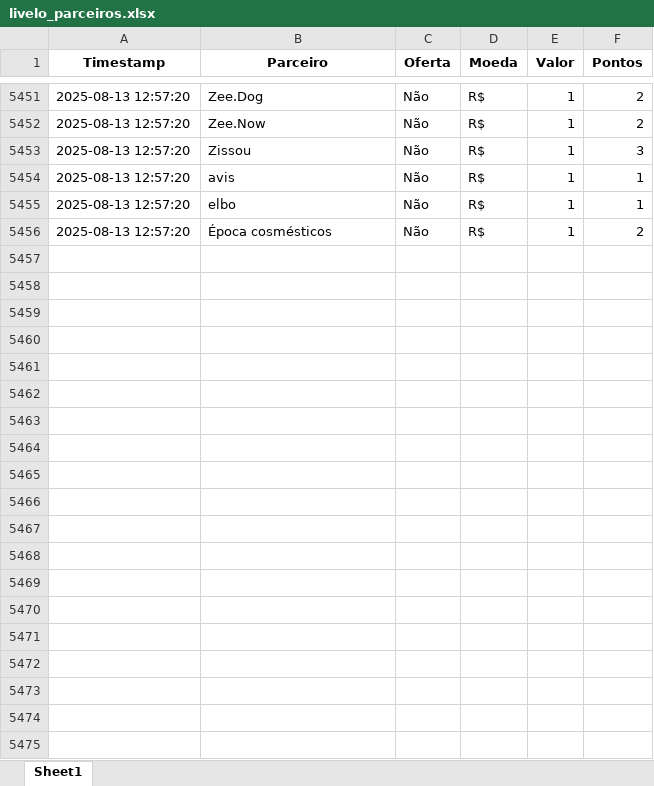
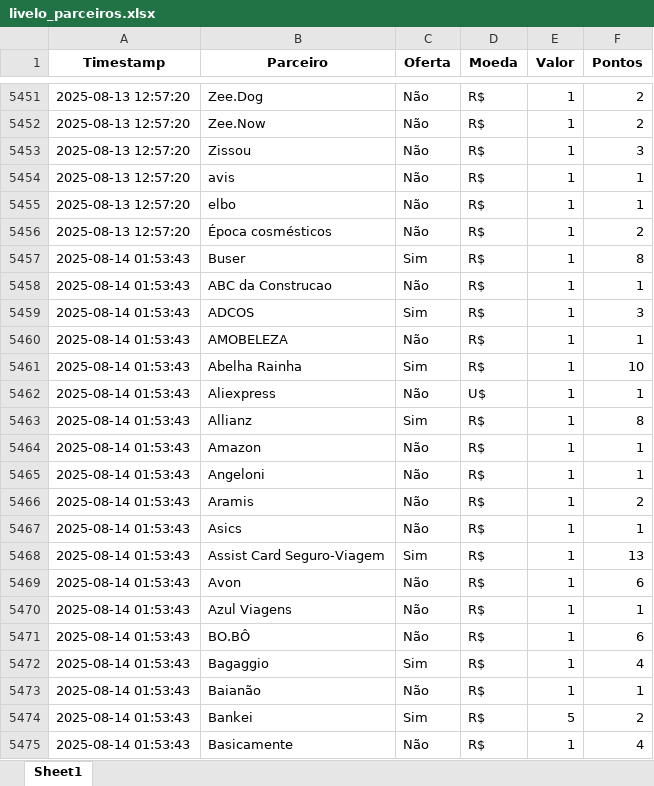
Before and after one commit to gcaressato/livelo_scraper, an Excel workbook: livelo_parceiros.xlsx, sheet Sheet1, drawn as a sheet; only a part is shown, gaps mark what is left out; values as stored, in another font and other column widths than the file's, no borders; the diff covers the shown part only; the diff names each change by its address in the sheet, - before the commit and + after, or states it on an @@ line.

```diff
--- a/livelo_parceiros.xlsx (sheet Sheet1)
+++ b/livelo_parceiros.xlsx (sheet Sheet1)
+row 5457: 2025-08-14 01:53:43 | Buser | Sim | R$ | 1 | 8
+row 5458: 2025-08-14 01:53:43 | ABC da Construcao | Não | R$ | 1 | 1
+row 5459: 2025-08-14 01:53:43 | ADCOS | Sim | R$ | 1 | 3
+row 5460: 2025-08-14 01:53:43 | AMOBELEZA | Não | R$ | 1 | 1
+row 5461: 2025-08-14 01:53:43 | Abelha Rainha | Sim | R$ | 1 | 10
+row 5462: 2025-08-14 01:53:43 | Aliexpress | Não | U$ | 1 | 1
+row 5463: 2025-08-14 01:53:43 | Allianz | Sim | R$ | 1 | 8
+row 5464: 2025-08-14 01:53:43 | Amazon | Não | R$ | 1 | 1
+row 5465: 2025-08-14 01:53:43 | Angeloni | Não | R$ | 1 | 1
+row 5466: 2025-08-14 01:53:43 | Aramis | Não | R$ | 1 | 2
+row 5467: 2025-08-14 01:53:43 | Asics | Não | R$ | 1 | 1
+row 5468: 2025-08-14 01:53:43 | Assist Card Seguro-Viagem | Sim | R$ | 1 | 13
+row 5469: 2025-08-14 01:53:43 | Avon | Não | R$ | 1 | 6
+row 5470: 2025-08-14 01:53:43 | Azul Viagens | Não | R$ | 1 | 1
+row 5471: 2025-08-14 01:53:43 | BO.BÔ | Não | R$ | 1 | 6
+row 5472: 2025-08-14 01:53:43 | Bagaggio | Sim | R$ | 1 | 4
+row 5473: 2025-08-14 01:53:43 | Baianão | Não | R$ | 1 | 1
+row 5474: 2025-08-14 01:53:43 | Bankei | Sim | R$ | 5 | 2
+row 5475: 2025-08-14 01:53:43 | Basicamente | Não | R$ | 1 | 4
```
Also changed, not shown: 246 added rows elsewhere in this sheet, 10 other files.
